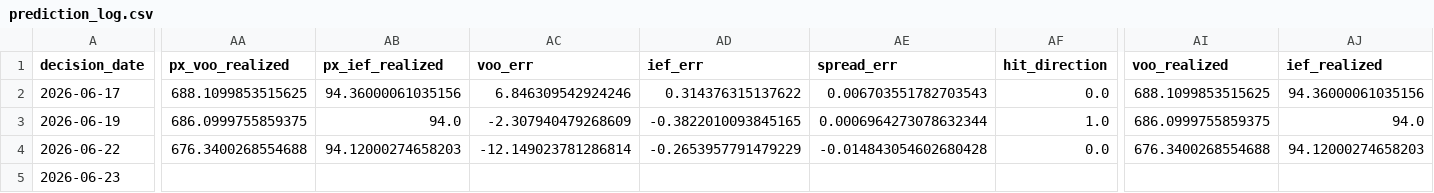
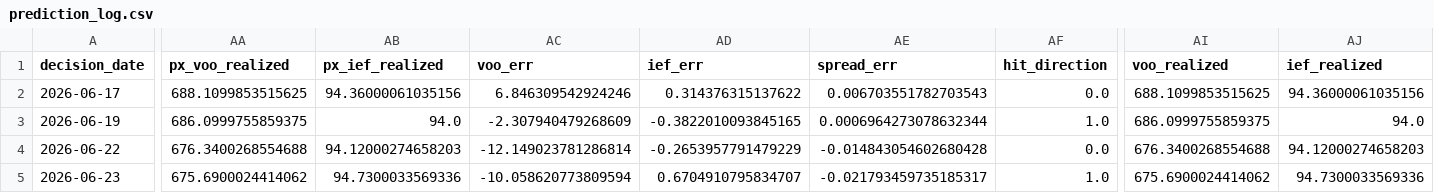
Before and after one commit to salemmorelli1/Price-Call, a CSV file: artifacts_part3/prediction_log.csv, drawn as a sheet; only a part is shown, gaps mark what is left out; the diff covers the shown part only; the diff names each change by its address in the sheet, - before the commit and + after, or states it on an @@ line.

```diff
--- a/artifacts_part3/prediction_log.csv
+++ b/artifacts_part3/prediction_log.csv
-AA5 (px_voo_realized): (empty)
+AA5 (px_voo_realized): 675.6900024414062
-AB5 (px_ief_realized): (empty)
+AB5 (px_ief_realized): 94.7300033569336
-AC5 (voo_err): (empty)
+AC5 (voo_err): -10.058620773809594
-AD5 (ief_err): (empty)
+AD5 (ief_err): 0.6704910795834707
-AE5 (spread_err): (empty)
+AE5 (spread_err): -0.021793459735185317
-AF5 (hit_direction): (empty)
+AF5 (hit_direction): 1.0
-AI5 (voo_realized): (empty)
+AI5 (voo_realized): 675.6900024414062
-AJ5 (ief_realized): (empty)
+AJ5 (ief_realized): 94.7300033569336
```
Also changed, not shown: 5 edited cells elsewhere in this file, 1 other file.
